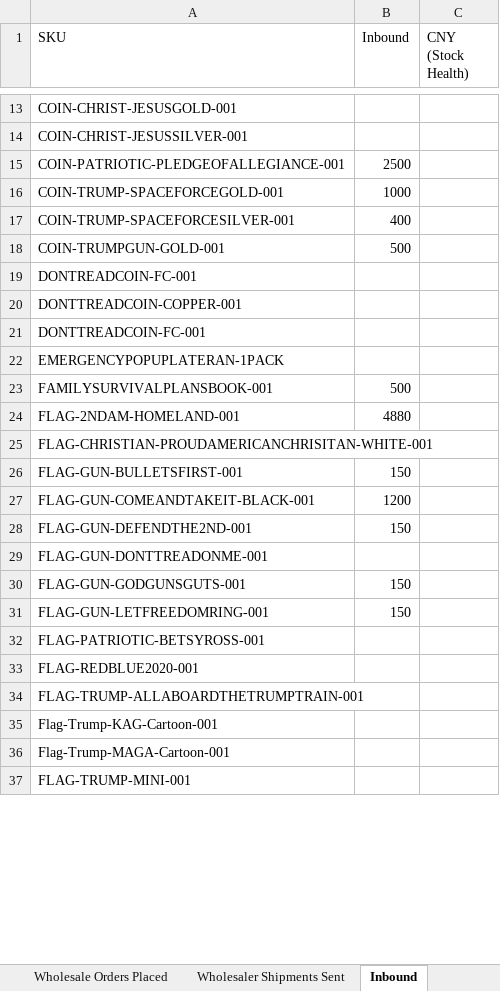
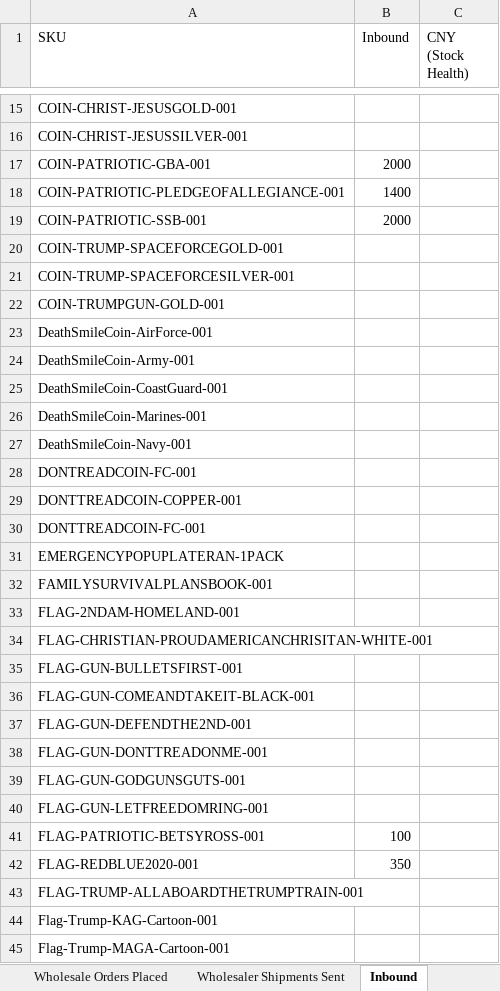
Before and after one commit to cbh4ou/productreports, an Excel workbook: PPP_Wholesale_Order__Inventory_Tracking.xlsx, sheet Inbound, drawn as a sheet; only a part is shown, gaps mark what is left out; the shorter side is filled out with more unchanged rows; values as stored, in another font and other column widths than the file's, no borders; charts and pictures not drawn; addresses are those after the commit; the diff covers the shown part only; the diff names each change by its address in the sheet, - before the commit and + after, or states it on an @@ line.

```diff
--- a/PPP_Wholesale_Order__Inventory_Tracking.xlsx (sheet Inbound)
+++ b/PPP_Wholesale_Order__Inventory_Tracking.xlsx (sheet Inbound)
+row 17: COIN-PATRIOTIC-GBA-001 | 2000
-B18 (Inbound): 2500
+B18 (Inbound): 1400
+row 19: COIN-PATRIOTIC-SSB-001 | 2000
-B20 (Inbound): 1000
+B20 (Inbound): (empty)
-B21 (Inbound): 400
+B21 (Inbound): (empty)
-B22 (Inbound): 500
+B22 (Inbound): (empty)
+row 23: DeathSmileCoin-AirForce-001
+row 24: DeathSmileCoin-Army-001
+row 25: DeathSmileCoin-CoastGuard-001
+row 26: DeathSmileCoin-Marines-001
+row 27: DeathSmileCoin-Navy-001
-B32 (Inbound): 500
+B32 (Inbound): (empty)
-B33 (Inbound): 4880
+B33 (Inbound): (empty)
-B35 (Inbound): 150
+B35 (Inbound): (empty)
-B36 (Inbound): 1200
+B36 (Inbound): (empty)
-B37 (Inbound): 150
+B37 (Inbound): (empty)
-B39:B40 (Inbound): 150
+B39:B40 (Inbound): (empty)
-B41 (Inbound): (empty)
+B41 (Inbound): 100
-B42 (Inbound): (empty)
+B42 (Inbound): 350
```
Also changed, not shown: 26 added rows and 44 edited cells elsewhere in this sheet, sheet Wholesale Orders Placed, encorestock.xlsx, 29 other files.
